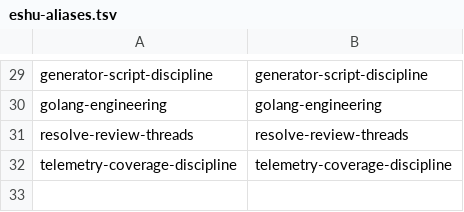
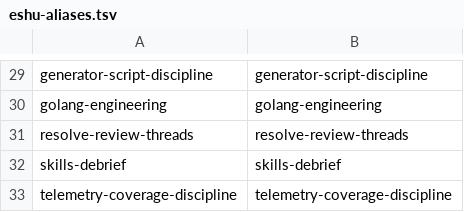
Before and after one commit to eshu-hq/eshu-agent-kit, a TSV file: templates/repo-overlay/eshu-aliases.tsv, drawn as a sheet; only a part is shown, gaps mark what is left out; the diff names each change by its address in the sheet, - before the commit and + after, or states it on an @@ line.

Commit message:
Debrief equivalence: miners, git history, JSON timelines, synthesis skill
Transcript miners (scripts/lib/skills-insights-miners.py) attribute tool mix, errors, prompts, and response gaps per session on Claude and Muse logs, counts only, never message text. Report gains --repo git history, --transcript-root/--no-mine controls, --format json with per-session did/broke/solved timelines plus per-turn groups, and text wins/friction/model-failure sections. Aggregate moves to scripts/lib/skills-insights-report.py behind the same CLI (wrapper now 111 lines). New skills-debrief skill writes the narrative HTML report from the JSON aggregate. Alias row plus count updates for the 22nd skill. Suite covers miners, git merge/revert counting, flags, and JSON shape.

```diff
--- a/templates/repo-overlay/eshu-aliases.tsv
+++ b/templates/repo-overlay/eshu-aliases.tsv
+row 32: skills-debrief | skills-debrief
```
Also changed, not shown: 9 other files.
